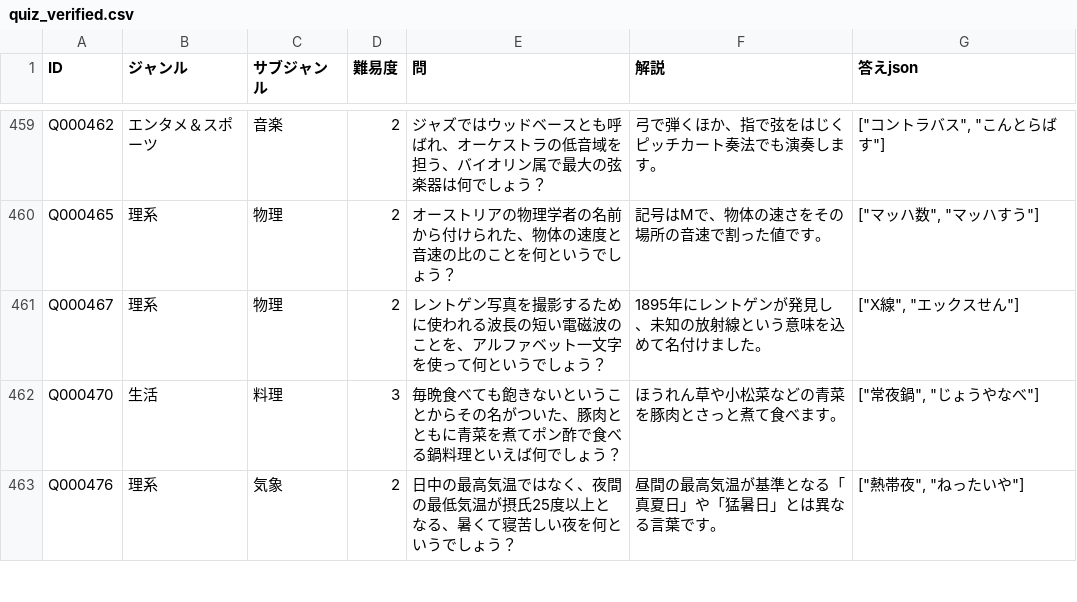
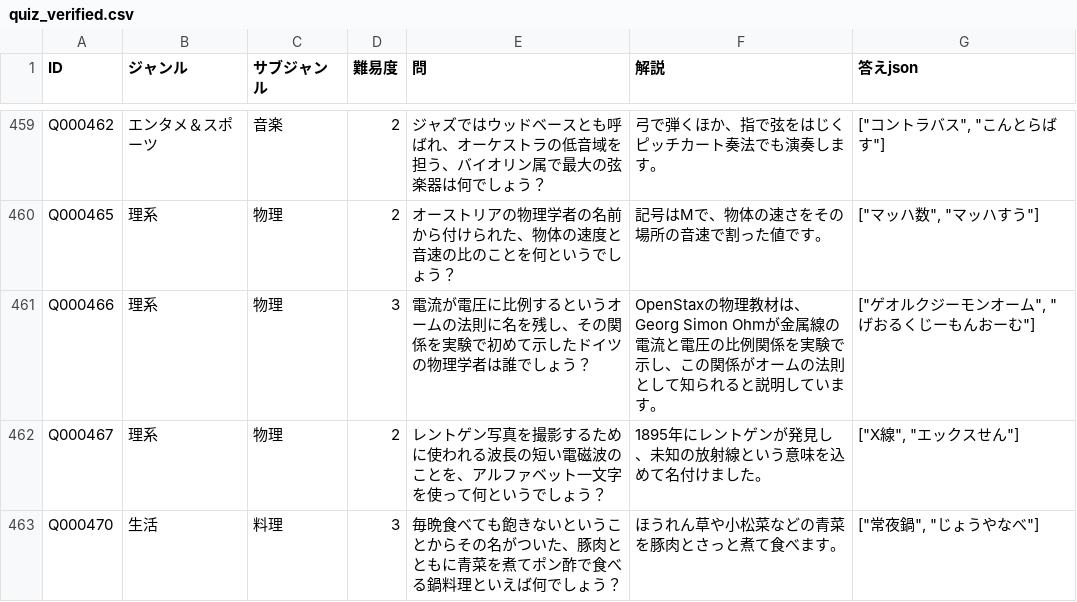
Before and after one commit to himuhimu9191/Gen_Quiz, a CSV file: data/quiz_verified.csv, drawn as a sheet; only a part is shown, gaps mark what is left out; the shorter side is filled out with more unchanged rows; the diff names each change by its address in the sheet, - before the commit and + after, or states it on an @@ line.

Commit message:
Verify Ohm question against OpenStax physics text

```diff
--- a/data/quiz_verified.csv
+++ b/data/quiz_verified.csv
+row 461: Q000466 | 理系 | 物理 | 3 | 電流が電圧に比例するというオームの法則に名を残し、その関係を実験で初めて示したドイツの物理学者は誰でしょう？ | OpenStaxの物理教材は、Georg Simon Ohmが金属線の電流と電圧の比例関係を実験で示し、この関係がオームの法則として知られると説明しています。 | ["ゲオルクジーモンオーム", "げおるくじーもんおーむ"]
```
Also changed, not shown: 11 other files.
